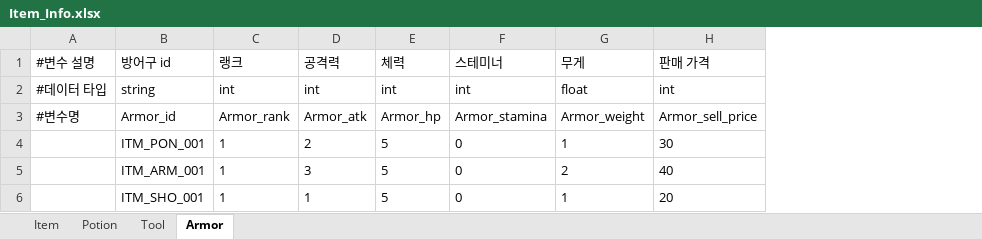
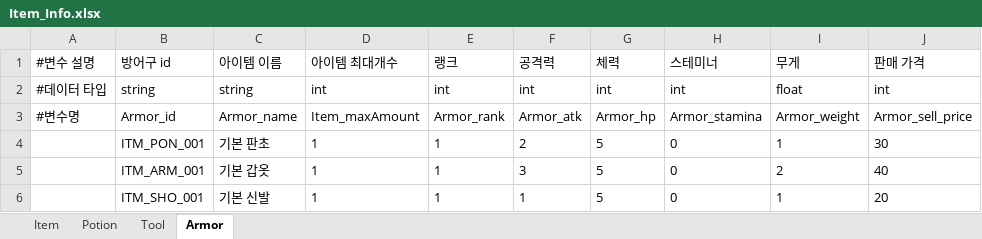
Before and after one commit to catsnakedog/DungeonRPGDataFile, an Excel workbook: Item_Info.xlsx, sheet Armor, drawn as a sheet; only a part is shown; values as stored, in another font and other column widths than the file's, no borders; the diff names each change by its address in the sheet, - before the commit and + after, or states it on an @@ line.

```diff
--- a/Item_Info.xlsx (sheet Armor)
+++ b/Item_Info.xlsx (sheet Armor)
+column C (아이템 이름), rows 2-6: string | Armor_name | 기본 판초 | 기본 갑옷 | 기본 신발
+column D (아이템 최대개수), rows 2-6: int | Item_maxAmount | 1 | 1 | 1
```
Also changed, not shown: sheet Tool, sheet Item, sheet Potion.
